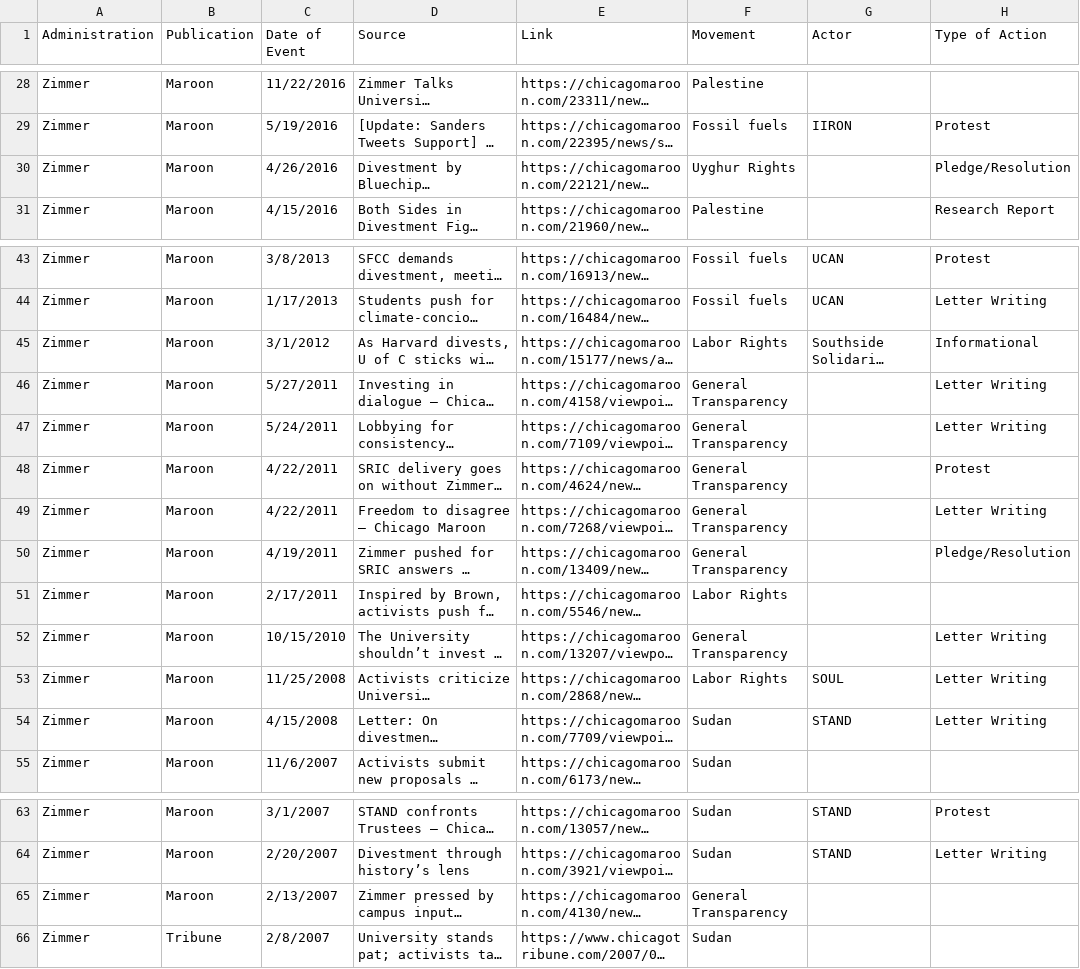
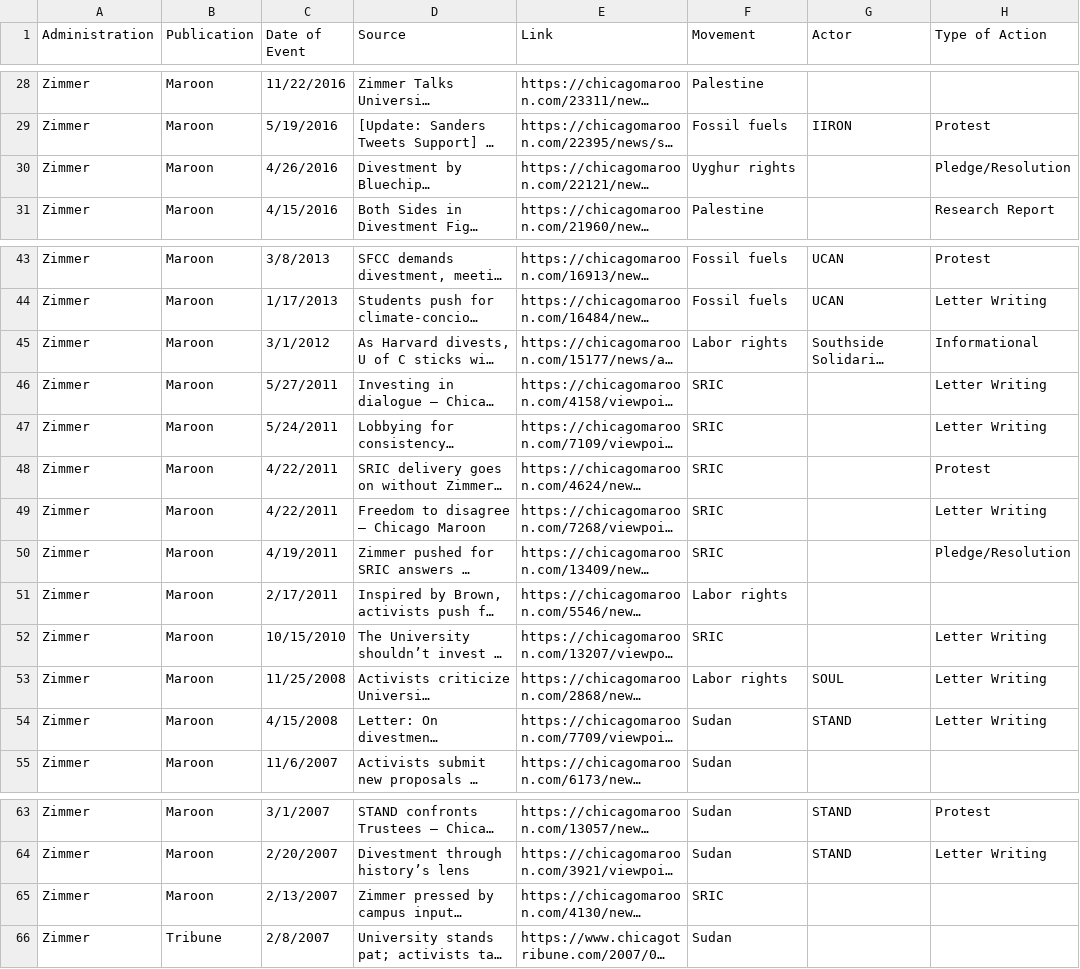
Before and after one commit to chicagomaroon/data-visualizations, a CSV file: 2024/divestment-history/data.csv, drawn as a sheet; only a part is shown, gaps mark what is left out; long unchanged cells end in …; the diff names each change by its address in the sheet, - before the commit and + after, or states it on an @@ line.

Commit message:
clarify movement names

```diff
--- a/2024/divestment-history/data.csv
+++ b/2024/divestment-history/data.csv
-F30 (Movement): Uyghur Rights
+F30 (Movement): Uyghur rights
-F45 (Movement): Labor Rights
+F45 (Movement): Labor rights
-F46:F50 (Movement): General Transparency
+F46:F50 (Movement): SRIC
-F51 (Movement): Labor Rights
+F51 (Movement): Labor rights
-F52 (Movement): General Transparency
+F52 (Movement): SRIC
-F53 (Movement): Labor Rights
+F53 (Movement): Labor rights
-F65 (Movement): General Transparency
+F65 (Movement): SRIC
```
Also changed, not shown: 1 other file.
